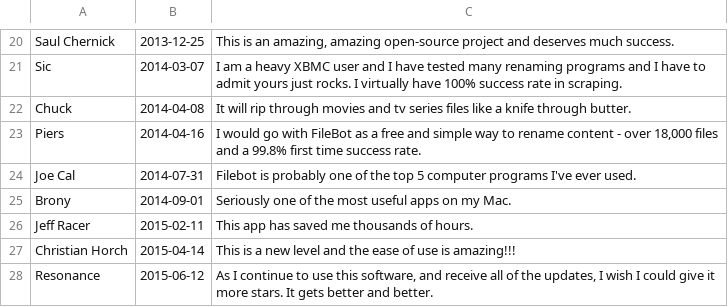
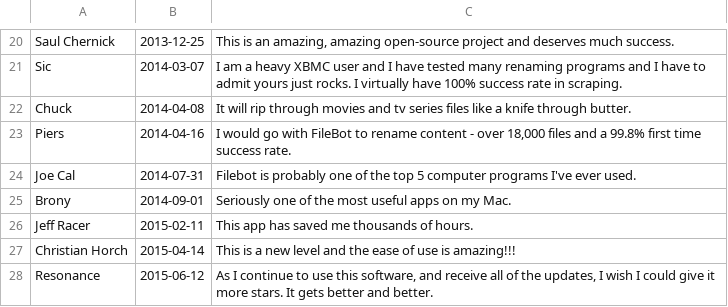
Before and after one commit to mobeigi/filebot, a TSV file: reviews.tsv, drawn as a sheet; only a part is shown, gaps mark what is left out.

Commit message:
* update reviews

```diff
--- a/reviews.tsv
+++ b/reviews.tsv
@@ -22,3 +22,3 @@ Sic	2014-03-07	I am a heavy XBMC user and I have tested many renaming programs a
 Chuck	2014-04-08	It will rip through movies and tv series files like a knife through butter.
-Piers	2014-04-16	I would go with FileBot as a free and simple way to rename content - over 18,000 files and a 99.8% first time success rate.
+Piers	2014-04-16	I would go with FileBot to rename content - over 18,000 files and a 99.8% first time success rate.
 Joe Cal	2014-07-31	Filebot is probably one of the top 5 computer programs I've ever used.
```
